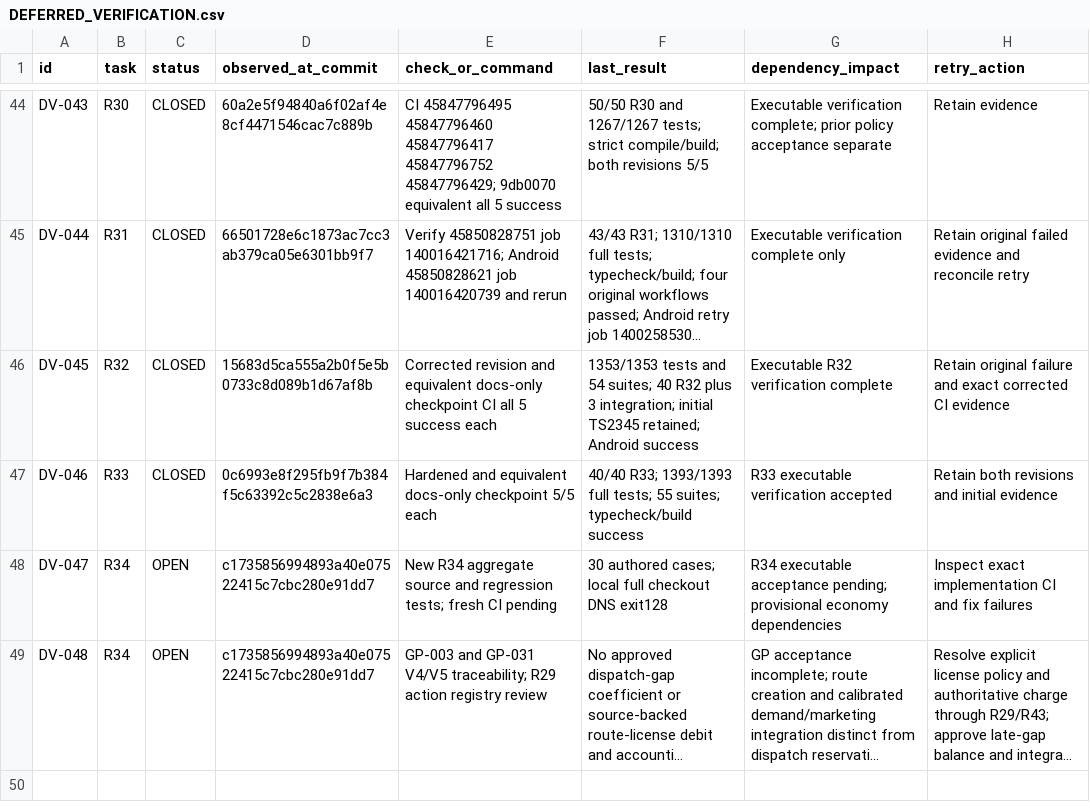
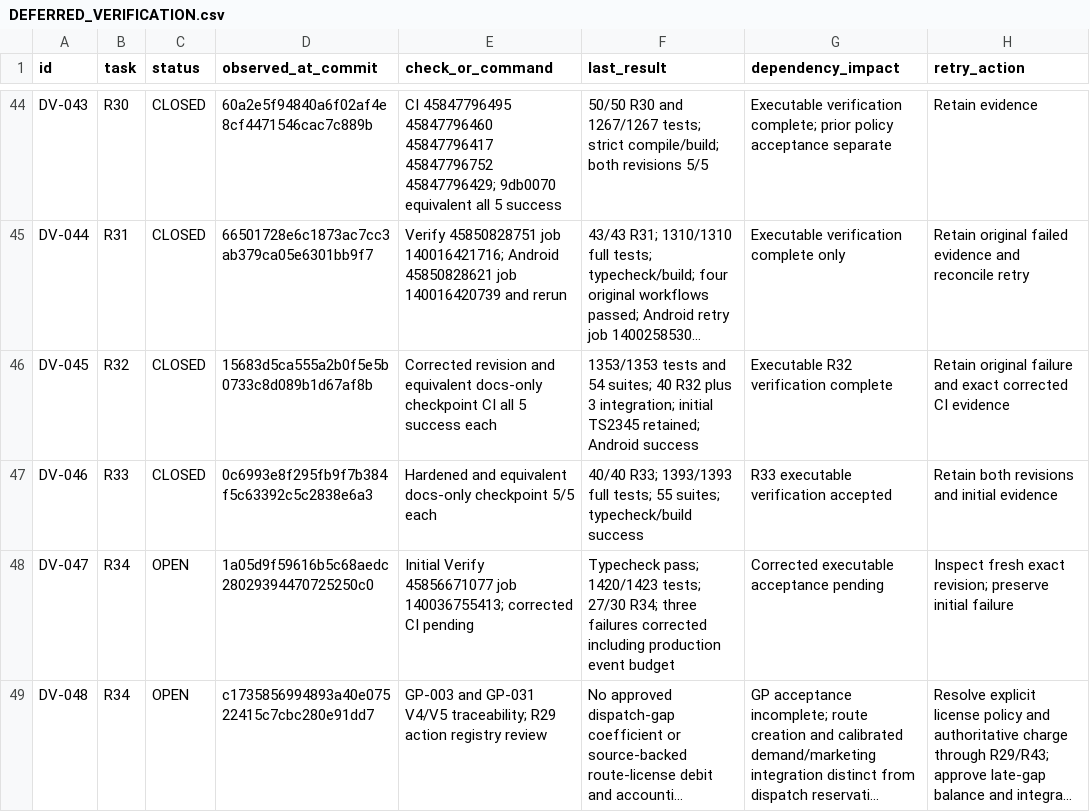
Before and after one commit to S2zxx0zxx/Railway-Ceo-, a CSV file: docs/railway/DEFERRED_VERIFICATION.csv, drawn as a sheet; only a part is shown, gaps mark what is left out; long unchanged cells end in …; the diff names each change by its address in the sheet, - before the commit and + after, or states it on an @@ line.

```diff
--- a/docs/railway/DEFERRED_VERIFICATION.csv
+++ b/docs/railway/DEFERRED_VERIFICATION.csv
-D48 (observed_at_commit): c1735856994893a40e07522415c7cbc280e91dd7
+D48 (observed_at_commit): 1a05d9f59616b5c68aedc28029394470725250c0
-E48 (check_or_command): New R34 aggregate source and regression tests; fresh CI pending
+E48 (check_or_command): Initial Verify 45856671077 job 140036755413; corrected CI pending
-F48 (last_result): 30 authored cases; local full checkout DNS exit128
+F48 (last_result): Typecheck pass; 1420/1423 tests; 27/30 R34; three failures corrected including production event budget
-G48 (dependency_impact): R34 executable acceptance pending; provisional economy dependencies
+G48 (dependency_impact): Corrected executable acceptance pending
-H48 (retry_action): Inspect exact implementation CI and fix failures
+H48 (retry_action): Inspect fresh exact revision; preserve initial failure
```
Also changed, not shown: docs/railway/EXECUTION_LEDGER.csv, 4 other files.
